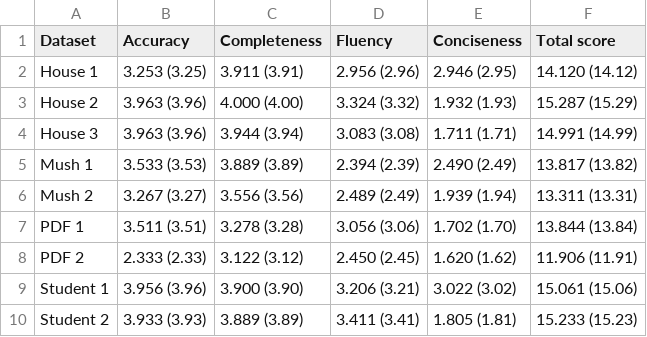
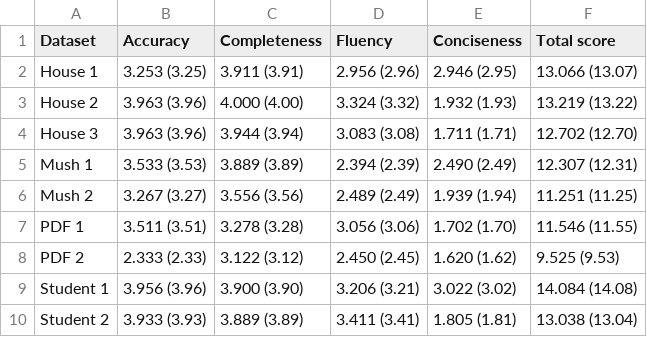
Before and after one commit to sibyl-dev/Explingo, a CSV file: full-experiment/results/results_by_dataset.csv, drawn as a sheet.

```diff
--- a/full-experiment/results/results_by_dataset.csv
+++ b/full-experiment/results/results_by_dataset.csv
@@ -1,10 +1,10 @@
 Dataset,Accuracy,Completeness,Fluency,Conciseness,Total score
-House 1,3.253 (3.25),3.911 (3.91),2.956 (2.96),2.946 (2.95),14.120 (14.12)
-House 2,3.963 (3.96),4.000 (4.00),3.324 (3.32),1.932 (1.93),15.287 (15.29)
-House 3,3.963 (3.96),3.944 (3.94),3.083 (3.08),1.711 (1.71),14.991 (14.99)
-Mush 1,3.533 (3.53),3.889 (3.89),2.394 (2.39),2.490 (2.49),13.817 (13.82)
-Mush 2,3.267 (3.27),3.556 (3.56),2.489 (2.49),1.939 (1.94),13.311 (13.31)
-PDF 1,3.511 (3.51),3.278 (3.28),3.056 (3.06),1.702 (1.70),13.844 (13.84)
-PDF 2,2.333 (2.33),3.122 (3.12),2.450 (2.45),1.620 (1.62),11.906 (11.91)
-Student 1,3.956 (3.96),3.900 (3.90),3.206 (3.21),3.022 (3.02),15.061 (15.06)
-Student 2,3.933 (3.93),3.889 (3.89),3.411 (3.41),1.805 (1.81),15.233 (15.23)
+House 1,3.253 (3.25),3.911 (3.91),2.956 (2.96),2.946 (2.95),13.066 (13.07)
+House 2,3.963 (3.96),4.000 (4.00),3.324 (3.32),1.932 (1.93),13.219 (13.22)
+House 3,3.963 (3.96),3.944 (3.94),3.083 (3.08),1.711 (1.71),12.702 (12.70)
+Mush 1,3.533 (3.53),3.889 (3.89),2.394 (2.39),2.490 (2.49),12.307 (12.31)
+Mush 2,3.267 (3.27),3.556 (3.56),2.489 (2.49),1.939 (1.94),11.251 (11.25)
+PDF 1,3.511 (3.51),3.278 (3.28),3.056 (3.06),1.702 (1.70),11.546 (11.55)
+PDF 2,2.333 (2.33),3.122 (3.12),2.450 (2.45),1.620 (1.62),9.525 (9.53)
+Student 1,3.956 (3.96),3.900 (3.90),3.206 (3.21),3.022 (3.02),14.084 (14.08)
+Student 2,3.933 (3.93),3.889 (3.89),3.411 (3.41),1.805 (1.81),13.038 (13.04)
```
Also changed, not shown: full-experiment/results/cleaned_results.csv, full-experiment/results/results_by_technique.csv, 3 other files.
